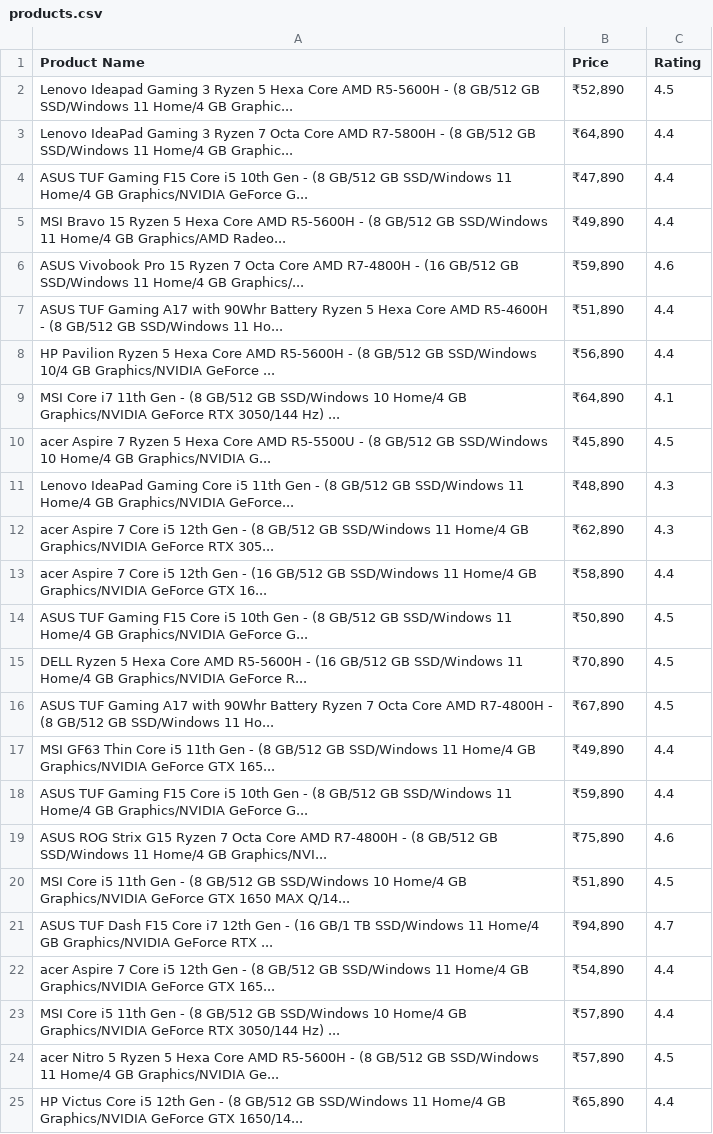
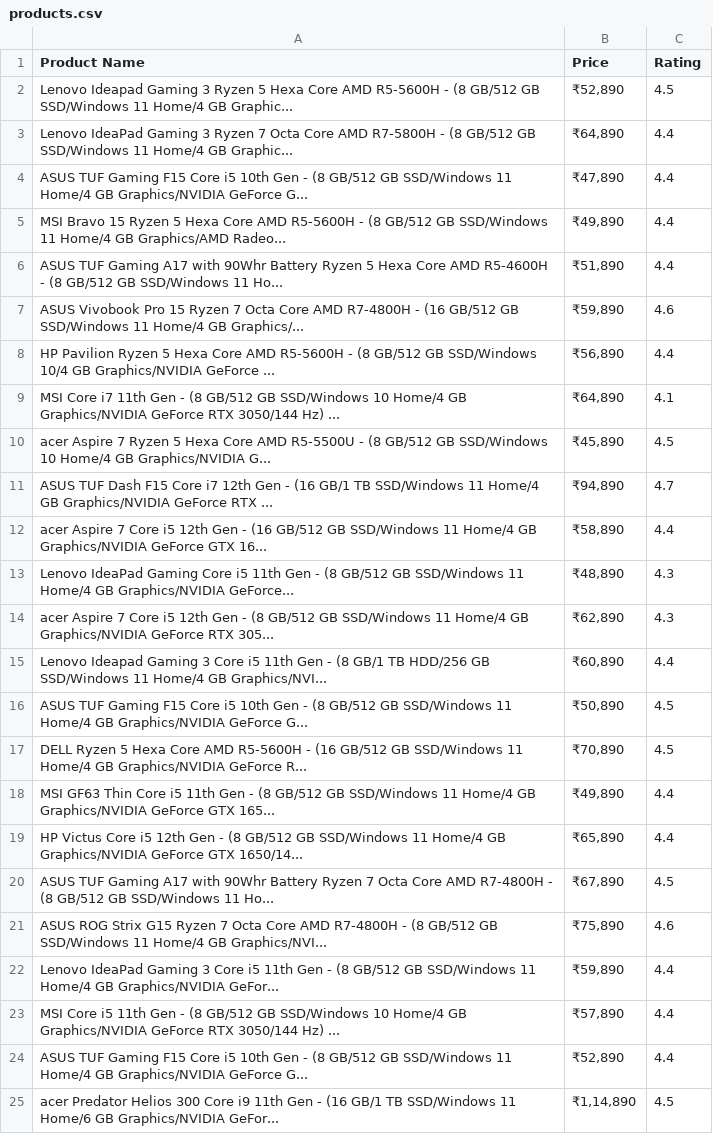
Before and after one commit to Rahul8991/Prod-Details, a CSV file: output/products.csv, drawn as a sheet.

```diff
--- a/output/products.csv
+++ b/output/products.csv
@@ -5,4 +5,4 @@ ASUS TUF Gaming F15 Core i5 10th Gen - (8 GB/512 GB SSD/Windows 11 Home/4 GB Gra
 MSI Bravo 15 Ryzen 5 Hexa Core AMD R5-5600H - (8 GB/512 GB SSD/Windows 11 Home/4 GB Graphics/AMD Radeo...,"₹49,890",4.4
+ASUS TUF Gaming A17 with 90Whr Battery Ryzen 5 Hexa Core AMD R5-4600H - (8 GB/512 GB SSD/Windows 11 Ho...,"₹51,890",4.4
 ASUS Vivobook Pro 15 Ryzen 7 Octa Core AMD R7-4800H - (16 GB/512 GB SSD/Windows 11 Home/4 GB Graphics/...,"₹59,890",4.6
-ASUS TUF Gaming A17 with 90Whr Battery Ryzen 5 Hexa Core AMD R5-4600H - (8 GB/512 GB SSD/Windows 11 Ho...,"₹51,890",4.4
 HP Pavilion Ryzen 5 Hexa Core AMD R5-5600H - (8 GB/512 GB SSD/Windows 10/4 GB Graphics/NVIDIA GeForce ...,"₹56,890",4.4
@@ -10,16 +10,16 @@ MSI Core i7 11th Gen - (8 GB/512 GB SSD/Windows 10 Home/4 GB Graphics/NVIDIA GeF
 acer Aspire 7 Ryzen 5 Hexa Core AMD R5-5500U - (8 GB/512 GB SSD/Windows 10 Home/4 GB Graphics/NVIDIA G...,"₹45,890",4.5
+ASUS TUF Dash F15 Core i7 12th Gen - (16 GB/1 TB SSD/Windows 11 Home/4 GB Graphics/NVIDIA GeForce RTX ...,"₹94,890",4.7
+acer Aspire 7 Core i5 12th Gen - (16 GB/512 GB SSD/Windows 11 Home/4 GB Graphics/NVIDIA GeForce GTX 16...,"₹58,890",4.4
 Lenovo IdeaPad Gaming Core i5 11th Gen - (8 GB/512 GB SSD/Windows 11 Home/4 GB Graphics/NVIDIA GeForce...,"₹48,890",4.3
 acer Aspire 7 Core i5 12th Gen - (8 GB/512 GB SSD/Windows 11 Home/4 GB Graphics/NVIDIA GeForce RTX 305...,"₹62,890",4.3
-acer Aspire 7 Core i5 12th Gen - (16 GB/512 GB SSD/Windows 11 Home/4 GB Graphics/NVIDIA GeForce GTX 16...,"₹58,890",4.4
+Lenovo Ideapad Gaming 3 Core i5 11th Gen - (8 GB/1 TB HDD/256 GB SSD/Windows 11 Home/4 GB Graphics/NVI...,"₹60,890",4.4
 ASUS TUF Gaming F15 Core i5 10th Gen - (8 GB/512 GB SSD/Windows 11 Home/4 GB Graphics/NVIDIA GeForce G...,"₹50,890",4.5
 DELL Ryzen 5 Hexa Core AMD R5-5600H - (16 GB/512 GB SSD/Windows 11 Home/4 GB Graphics/NVIDIA GeForce R...,"₹70,890",4.5
+MSI GF63 Thin Core i5 11th Gen - (8 GB/512 GB SSD/Windows 11 Home/4 GB Graphics/NVIDIA GeForce GTX 165...,"₹49,890",4.4
+HP Victus Core i5 12th Gen - (8 GB/512 GB SSD/Windows 11 Home/4 GB Graphics/NVIDIA GeForce GTX 1650/14...,"₹65,890",4.4
 ASUS TUF Gaming A17 with 90Whr Battery Ryzen 7 Octa Core AMD R7-4800H - (8 GB/512 GB SSD/Windows 11 Ho...,"₹67,890",4.5
-MSI GF63 Thin Core i5 11th Gen - (8 GB/512 GB SSD/Windows 11 Home/4 GB Graphics/NVIDIA GeForce GTX 165...,"₹49,890",4.4
-ASUS TUF Gaming F15 Core i5 10th Gen - (8 GB/512 GB SSD/Windows 11 Home/4 GB Graphics/NVIDIA GeForce G...,"₹59,890",4.4
 ASUS ROG Strix G15 Ryzen 7 Octa Core AMD R7-4800H - (8 GB/512 GB SSD/Windows 11 Home/4 GB Graphics/NVI...,"₹75,890",4.6
-MSI Core i5 11th Gen - (8 GB/512 GB SSD/Windows 10 Home/4 GB Graphics/NVIDIA GeForce GTX 1650 MAX Q/14...,"₹51,890",4.5
-ASUS TUF Dash F15 Core i7 12th Gen - (16 GB/1 TB SSD/Windows 11 Home/4 GB Graphics/NVIDIA GeForce RTX ...,"₹94,890",4.7
-acer Aspire 7 Core i5 12th Gen - (8 GB/512 GB SSD/Windows 11 Home/4 GB Graphics/NVIDIA GeForce GTX 165...,"₹54,890",4.4
+Lenovo IdeaPad Gaming 3 Core i5 11th Gen - (8 GB/512 GB SSD/Windows 11 Home/4 GB Graphics/NVIDIA GeFor...,"₹59,890",4.4
 MSI Core i5 11th Gen - (8 GB/512 GB SSD/Windows 10 Home/4 GB Graphics/NVIDIA GeForce RTX 3050/144 Hz) ...,"₹57,890",4.4
-acer Nitro 5 Ryzen 5 Hexa Core AMD R5-5600H - (8 GB/512 GB SSD/Windows 11 Home/4 GB Graphics/NVIDIA Ge...,"₹57,890",4.5
-HP Victus Core i5 12th Gen - (8 GB/512 GB SSD/Windows 11 Home/4 GB Graphics/NVIDIA GeForce GTX 1650/14...,"₹65,890",4.4
+ASUS TUF Gaming F15 Core i5 10th Gen - (8 GB/512 GB SSD/Windows 11 Home/4 GB Graphics/NVIDIA GeForce G...,"₹52,890",4.4
+acer Predator Helios 300 Core i9 11th Gen - (16 GB/1 TB SSD/Windows 11 Home/6 GB Graphics/NVIDIA GeFor...,"₹1,14,890",4.5
```
Also changed, not shown: 1 other file.
